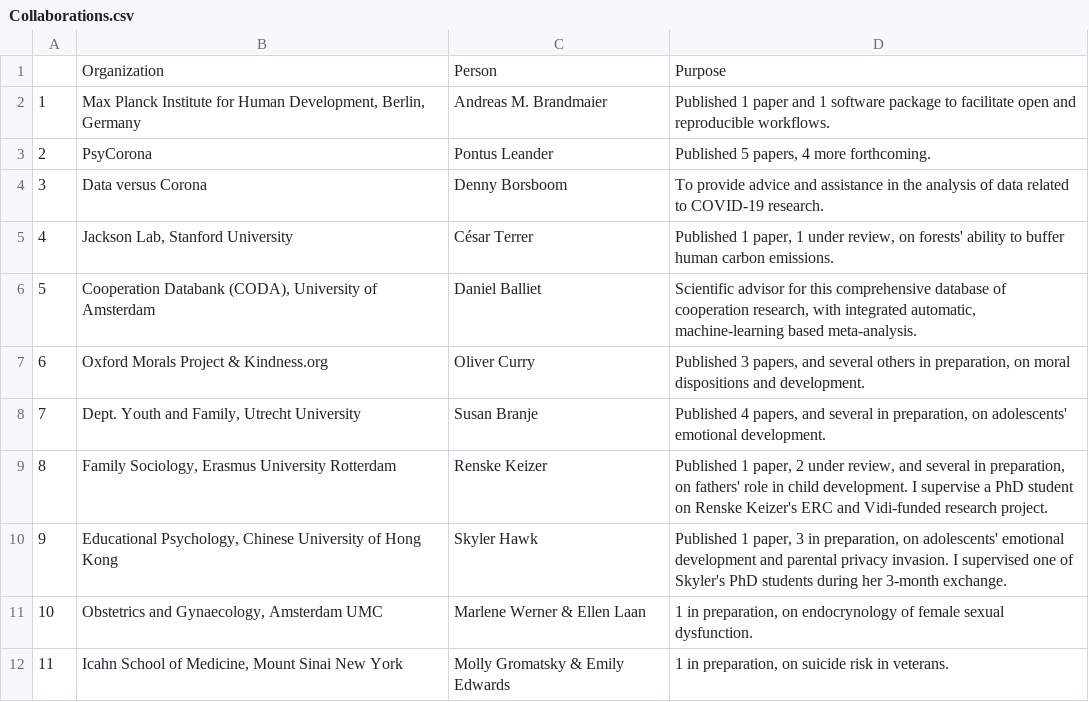
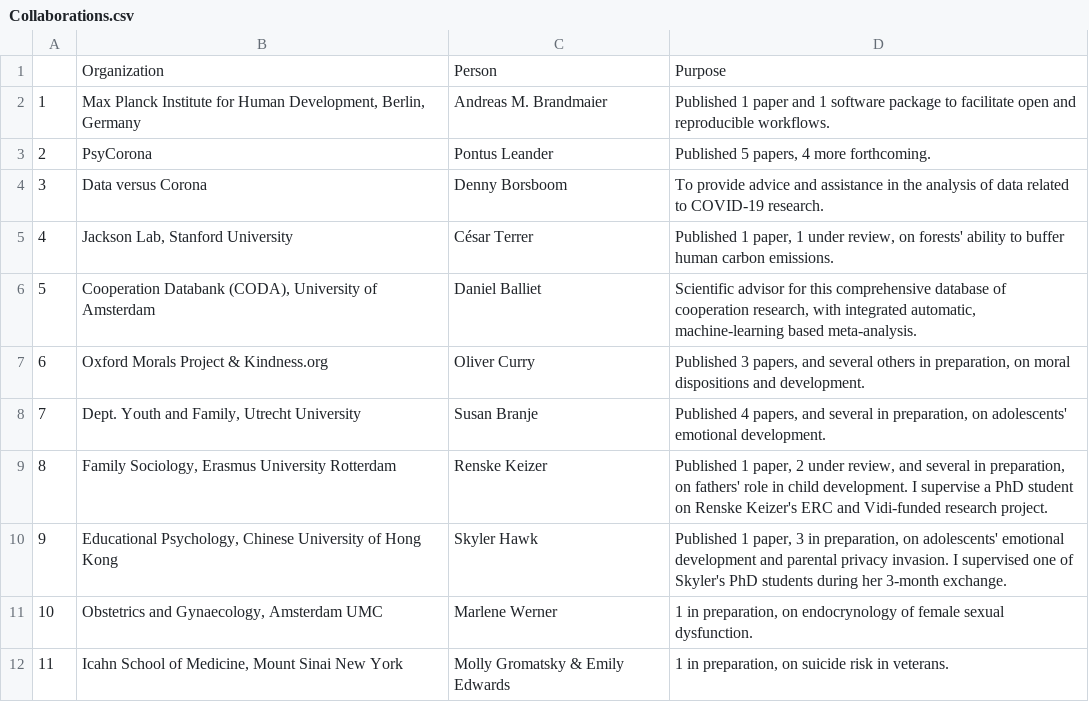
Before and after one commit to cjvanlissa/resume, a CSV file: Collaborations.csv, drawn as a sheet.

```diff
--- a/Collaborations.csv
+++ b/Collaborations.csv
@@ -10,3 +10,3 @@
 9,"Educational Psychology, Chinese University of Hong Kong",Skyler Hawk,"Published 1 paper, 3 in preparation, on adolescents' emotional development and parental privacy invasion. I supervised one of Skyler's PhD students during her 3-month exchange."
-10,"Obstetrics and Gynaecology, Amsterdam UMC",Marlene Werner & Ellen Laan,"1 in preparation, on endocrynology of female sexual dysfunction."
+10,"Obstetrics and Gynaecology, Amsterdam UMC",Marlene Werner,"1 in preparation, on endocrynology of female sexual dysfunction."
 11,"Icahn School of Medicine, Mount Sinai New York",Molly Gromatsky & Emily Edwards,"1 in preparation, on suicide risk in veterans."
```
Also changed, not shown: My publications.csv, R-packages.csv, 7 other files.
